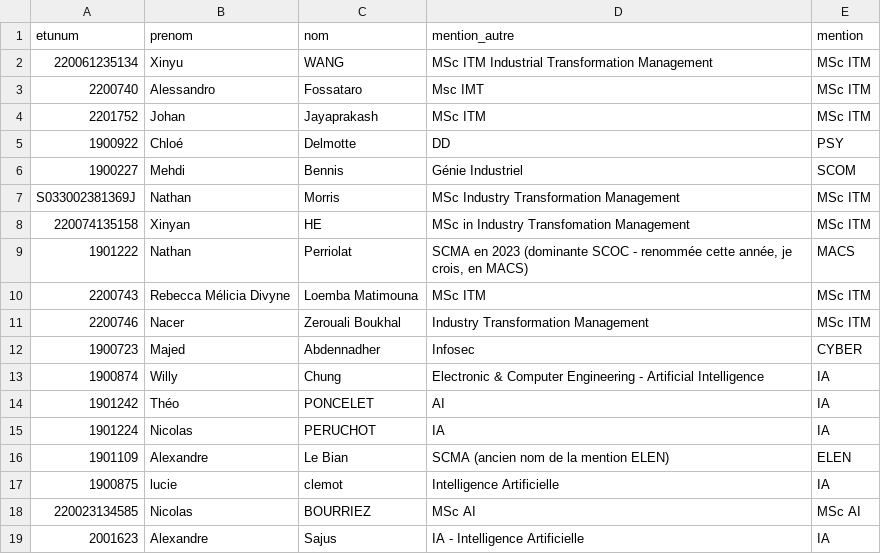
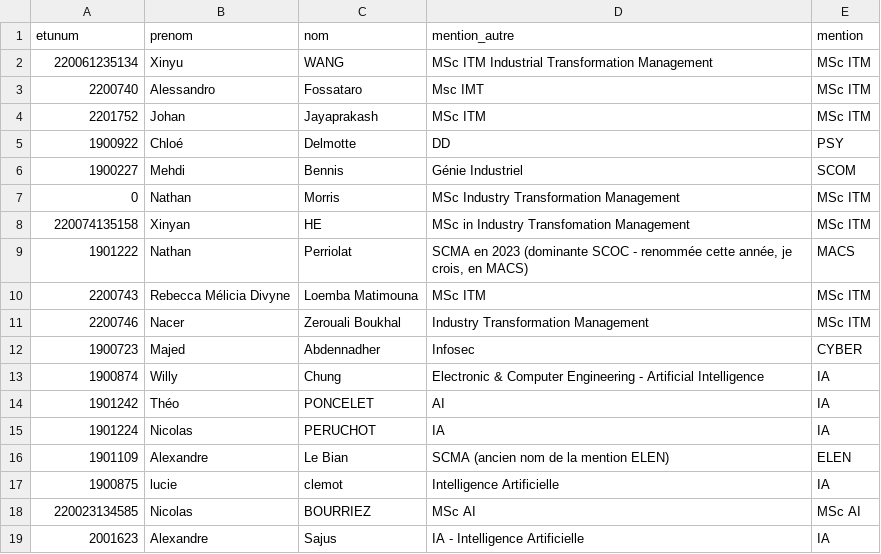
Before and after one commit to alixchz/diapo_diplomation, a CSV file: checks/mentions_autres_affectation.csv, drawn as a sheet.

```diff
--- a/checks/mentions_autres_affectation.csv
+++ b/checks/mentions_autres_affectation.csv
@@ -6,3 +6,3 @@ etunum;prenom;nom;mention_autre;mention
 1900227;Mehdi;Bennis;Génie Industriel;SCOM
-S033002381369J;Nathan;Morris;MSc Industry Transformation Management;MSc ITM
+0;Nathan;Morris;MSc Industry Transformation Management;MSc ITM
 220074135158;Xinyan;HE;MSc in Industry Transfomation Management;MSc ITM
```
Also changed, not shown: checks/check_citation_cleaning.csv, data/personnalisation_de_ton_passage_sur_scene.tsv, 11 other files.
